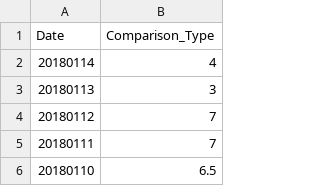
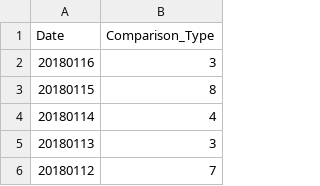
Before and after one commit to haifeng-jin/github_io_source, a CSV file: js/data.csv, drawn as a sheet; only a part is shown; the shorter side is filled out with more unchanged rows; the diff names each change by its address in the sheet, - before the commit and + after, or states it on an @@ line.

Commit message:
tracker

```diff
--- a/js/data.csv
+++ b/js/data.csv
+row 2: 20180116 | 3
+row 3: 20180115 | 8
```
